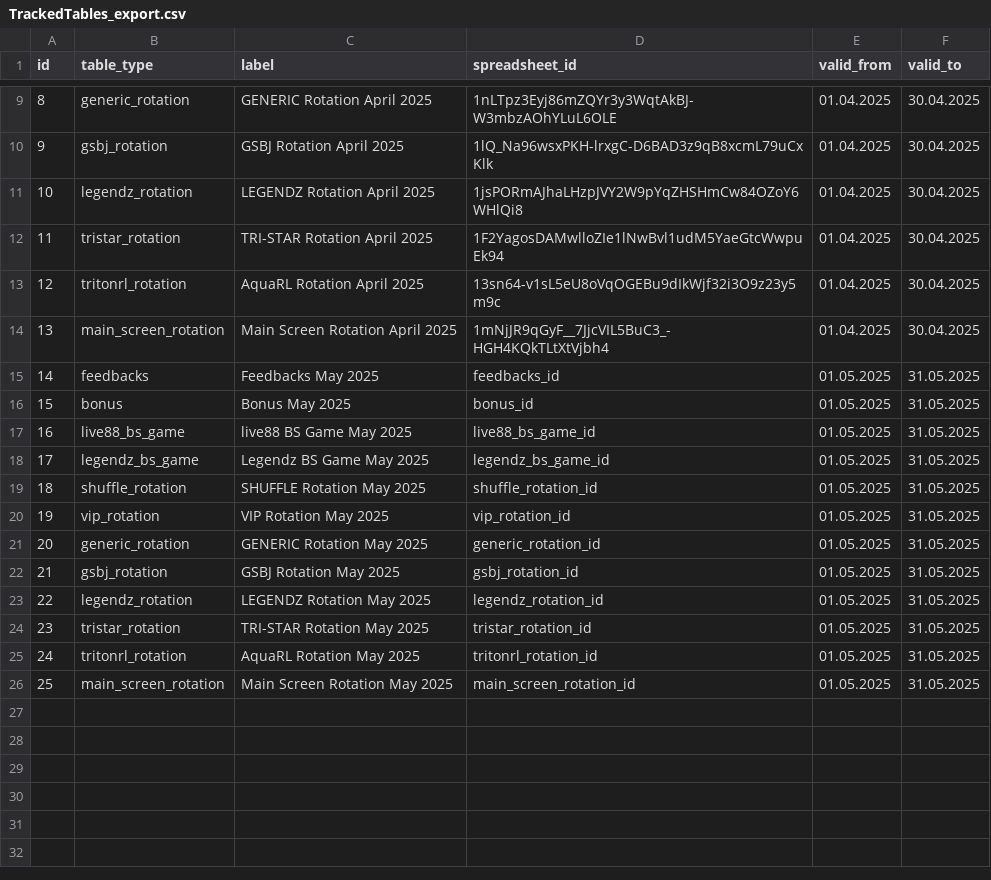
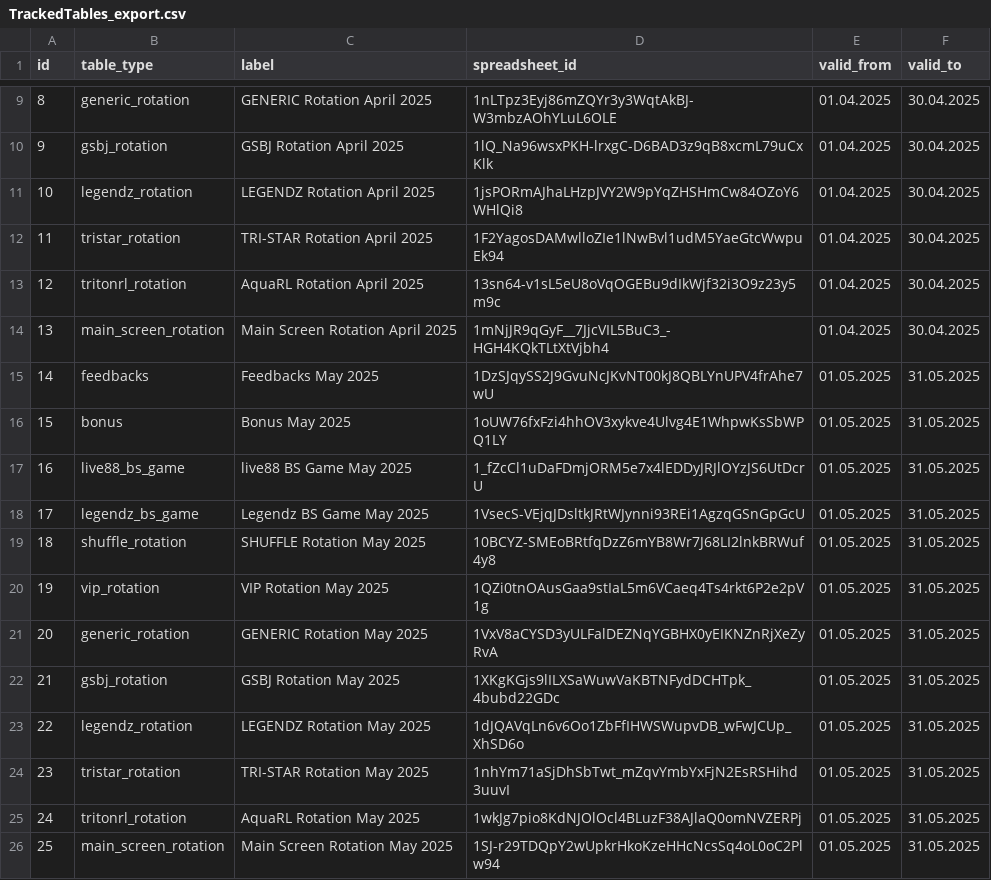
Before and after one commit to klincevich5/google-sheets-helper, a CSV file: TrackedTables_export.csv, drawn as a sheet; only a part is shown, gaps mark what is left out.

```diff
--- a/TrackedTables_export.csv
+++ b/TrackedTables_export.csv
@@ -14,13 +14,13 @@
 13,main_screen_rotation,Main Screen Rotation April 2025,1mNjJR9qGyF__7JjcVIL5BuC3_-HGH4KQkTLtXtVjbh4,01.04.2025,30.04.2025
-14,feedbacks,Feedbacks May 2025,feedbacks_id,01.05.2025,31.05.2025
-15,bonus,Bonus May 2025,bonus_id,01.05.2025,31.05.2025
-16,live88_bs_game,live88 BS Game May 2025,live88_bs_game_id,01.05.2025,31.05.2025
-17,legendz_bs_game,Legendz BS Game May 2025,legendz_bs_game_id,01.05.2025,31.05.2025
-18,shuffle_rotation,SHUFFLE Rotation May 2025,shuffle_rotation_id,01.05.2025,31.05.2025
-19,vip_rotation,VIP Rotation May 2025,vip_rotation_id,01.05.2025,31.05.2025
-20,generic_rotation,GENERIC Rotation May 2025,generic_rotation_id,01.05.2025,31.05.2025
-21,gsbj_rotation,GSBJ Rotation May 2025,gsbj_rotation_id,01.05.2025,31.05.2025
-22,legendz_rotation,LEGENDZ Rotation May 2025,legendz_rotation_id,01.05.2025,31.05.2025
-23,tristar_rotation,TRI-STAR Rotation May 2025,tristar_rotation_id,01.05.2025,31.05.2025
-24,tritonrl_rotation,AquaRL Rotation May 2025,tritonrl_rotation_id,01.05.2025,31.05.2025
-25,main_screen_rotation,Main Screen Rotation May 2025,main_screen_rotation_id,01.05.2025,31.05.2025
+14,feedbacks,Feedbacks May 2025,1DzSJqySS2J9GvuNcJKvNT00kJ8QBLYnUPV4frAhe7wU,01.05.2025,31.05.2025
+15,bonus,Bonus May 2025,1oUW76fxFzi4hhOV3xykve4Ulvg4E1WhpwKsSbWPQ1LY,01.05.2025,31.05.2025
+16,live88_bs_game,live88 BS Game May 2025,1_fZcCl1uDaFDmjORM5e7x4lEDDyJRJlOYzJS6UtDcrU,01.05.2025,31.05.2025
+17,legendz_bs_game,Legendz BS Game May 2025,1VsecS-VEjqJDsltkJRtWJynni93REi1AgzqGSnGpGcU,01.05.2025,31.05.2025
+18,shuffle_rotation,SHUFFLE Rotation May 2025,10BCYZ-SMEoBRtfqDzZ6mYB8Wr7J68LI2lnkBRWuf4y8,01.05.2025,31.05.2025
+19,vip_rotation,VIP Rotation May 2025,1QZi0tnOAusGaa9stIaL5m6VCaeq4Ts4rkt6P2e2pV1g,01.05.2025,31.05.2025
+20,generic_rotation,GENERIC Rotation May 2025,1VxV8aCYSD3yULFalDEZNqYGBHX0yEIKNZnRjXeZyRvA,01.05.2025,31.05.2025
+21,gsbj_rotation,GSBJ Rotation May 2025,1XKgKGjs9lILXSaWuwVaKBTNFydDCHTpk_4bubd22GDc,01.05.2025,31.05.2025
+22,legendz_rotation,LEGENDZ Rotation May 2025,1dJQAVqLn6v6Oo1ZbFfIHWSWupvDB_wFwJCUp_XhSD6o,01.05.2025,31.05.2025
+23,tristar_rotation,TRI-STAR Rotation May 2025,1nhYm71aSjDhSbTwt_mZqvYmbYxFjN2EsRSHihd3uuvI,01.05.2025,31.05.2025
+24,tritonrl_rotation,AquaRL Rotation May 2025,1wkJg7pio8KdNJOlOcl4BLuzF38AJlaQ0omNVZERPj,01.05.2025,31.05.2025
+25,main_screen_rotation,Main Screen Rotation May 2025,1SJ-r29TDQpY2wUpkrHkoKzeHHcNcsSq4oL0oC2Plw94,01.05.2025,31.05.2025
```
Also changed, not shown: 9 other files.
